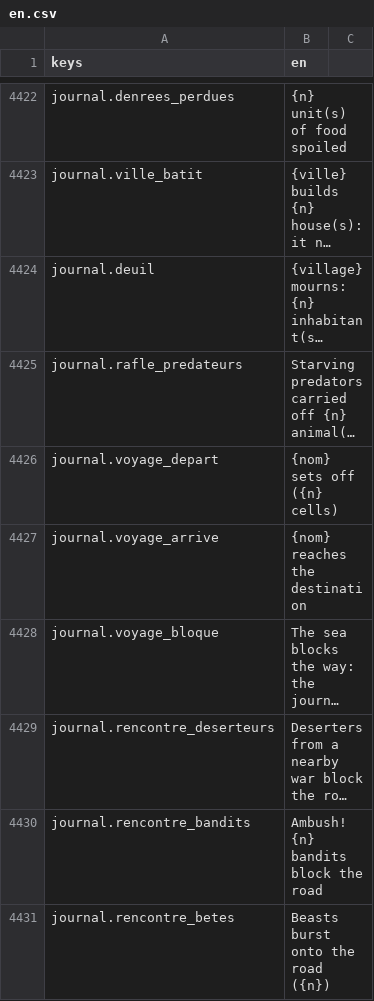
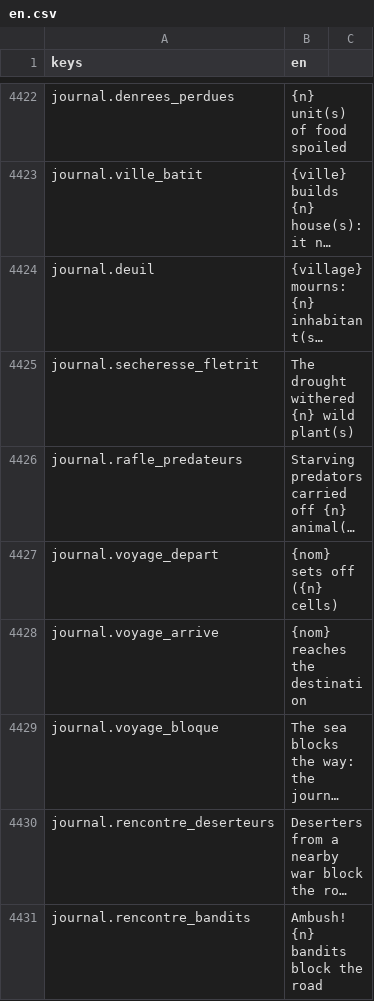
Before and after one commit to devmarcpro/sensen, a CSV file: godot/locale/en.csv, drawn as a sheet; only a part is shown, gaps mark what is left out; the shorter side is filled out with more unchanged rows; long unchanged cells end in …; the diff names each change by its address in the sheet, - before the commit and + after, or states it on an @@ line.

```diff
--- a/godot/locale/en.csv
+++ b/godot/locale/en.csv
+row 4425: journal.secheresse_fletrit | The drought withered {n} wild plant(s)
```
Also changed, not shown: godot/locale/fr.csv, 7 other files.
